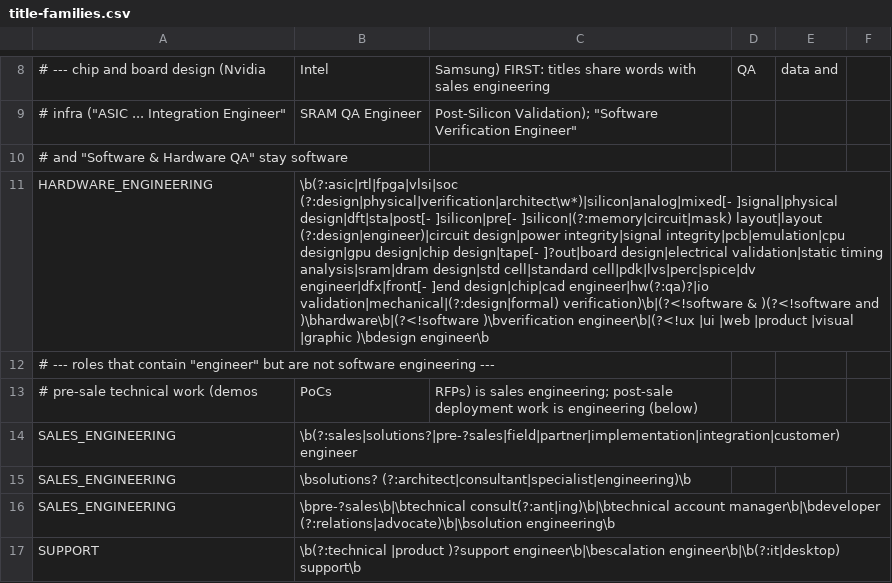
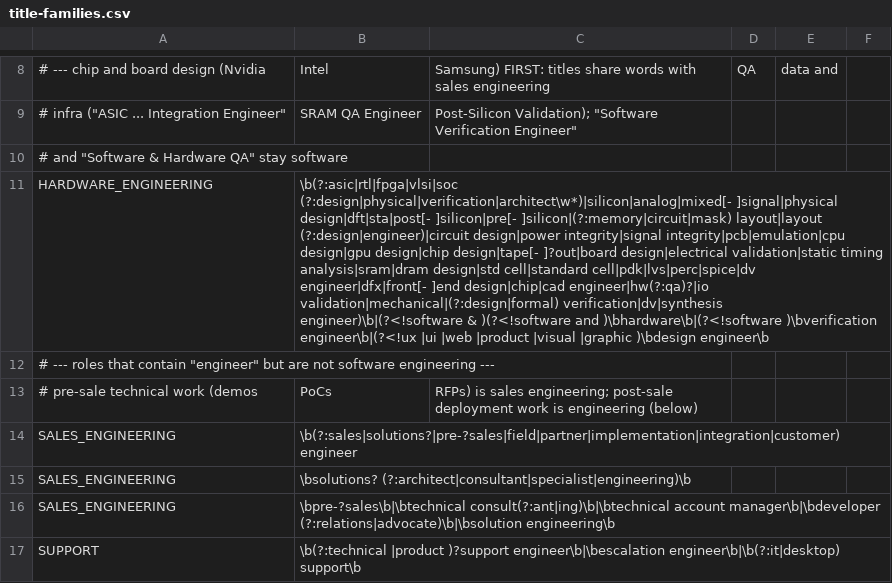
Before and after one commit to Saksham023/job-agent, a CSV file: src/main/resources/classify/title-families.csv, drawn as a sheet; only a part is shown, gaps mark what is left out; the diff names each change by its address in the sheet, - before the commit and + after, or states it on an @@ line.

```diff
--- a/src/main/resources/classify/title-families.csv
+++ b/src/main/resources/classify/title-families.csv
-B11: …engineer|hw(?:qa)?|io validation|mechanical|(?:design|formal) verification)\b|(?<!software & )(?<!software…
+B11: …engineer|hw(?:qa)?|io validation|mechanical|(?:design|formal) verification|dv|synthesis engineer)\b|(?<!software & )(?<!software…
```
Also changed, not shown: src/main/resources/classify/department-families.csv, 16 other files.
